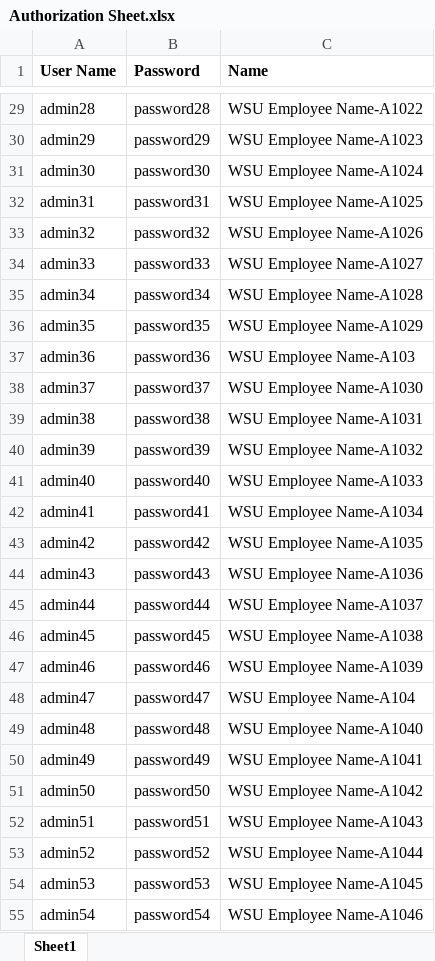
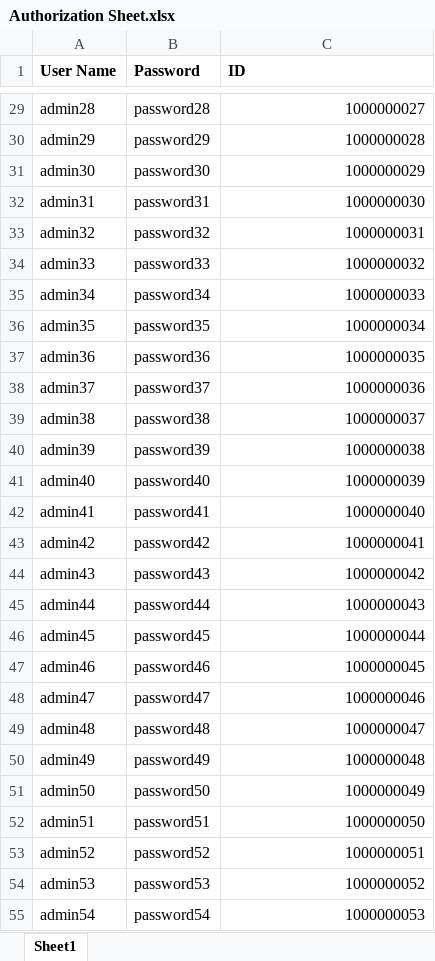
Before and after one commit to Ajax255/benefits_calc_back_end, an Excel workbook: miscellaneous/Authorization Sheet.xlsx, sheet Sheet1, drawn as a sheet; only a part is shown, gaps mark what is left out; values as stored, in another font and other column widths than the file's, no borders; the diff covers the shown part only; the diff names each change by its address in the sheet, - before the commit and + after, or states it on an @@ line.

```diff
--- a/miscellaneous/Authorization Sheet.xlsx (sheet Sheet1)
+++ b/miscellaneous/Authorization Sheet.xlsx (sheet Sheet1)
-C1: Name
+C1: ID
-C29 (ID): WSU Employee Name-A1022
+C29 (ID): 1000000027
-C30 (ID): WSU Employee Name-A1023
+C30 (ID): 1000000028
-C31 (ID): WSU Employee Name-A1024
+C31 (ID): 1000000029
-C32 (ID): WSU Employee Name-A1025
+C32 (ID): 1000000030
-C33 (ID): WSU Employee Name-A1026
+C33 (ID): 1000000031
-C34 (ID): WSU Employee Name-A1027
+C34 (ID): 1000000032
-C35 (ID): WSU Employee Name-A1028
+C35 (ID): 1000000033
-C36 (ID): WSU Employee Name-A1029
+C36 (ID): 1000000034
-C37 (ID): WSU Employee Name-A103
+C37 (ID): 1000000035
-C38 (ID): WSU Employee Name-A1030
+C38 (ID): 1000000036
-C39 (ID): WSU Employee Name-A1031
+C39 (ID): 1000000037
-C40 (ID): WSU Employee Name-A1032
+C40 (ID): 1000000038
-C41 (ID): WSU Employee Name-A1033
+C41 (ID): 1000000039
-C42 (ID): WSU Employee Name-A1034
+C42 (ID): 1000000040
-C43 (ID): WSU Employee Name-A1035
+C43 (ID): 1000000041
-C44 (ID): WSU Employee Name-A1036
+C44 (ID): 1000000042
-C45 (ID): WSU Employee Name-A1037
+C45 (ID): 1000000043
-C46 (ID): WSU Employee Name-A1038
+C46 (ID): 1000000044
-C47 (ID): WSU Employee Name-A1039
+C47 (ID): 1000000045
-C48 (ID): WSU Employee Name-A104
+C48 (ID): 1000000046
-C49 (ID): WSU Employee Name-A1040
+C49 (ID): 1000000047
-C50 (ID): WSU Employee Name-A1041
+C50 (ID): 1000000048
-C51 (ID): WSU Employee Name-A1042
+C51 (ID): 1000000049
-C52 (ID): WSU Employee Name-A1043
+C52 (ID): 1000000050
-C53 (ID): WSU Employee Name-A1044
+C53 (ID): 1000000051
-C54 (ID): WSU Employee Name-A1045
+C54 (ID): 1000000052
-C55 (ID): WSU Employee Name-A1046
+C55 (ID): 1000000053
```
Also changed, not shown: 1421 edited cells elsewhere in this sheet, miscellaneous/Total Comp Sample CIS Students.xlsx, 10 other files.
